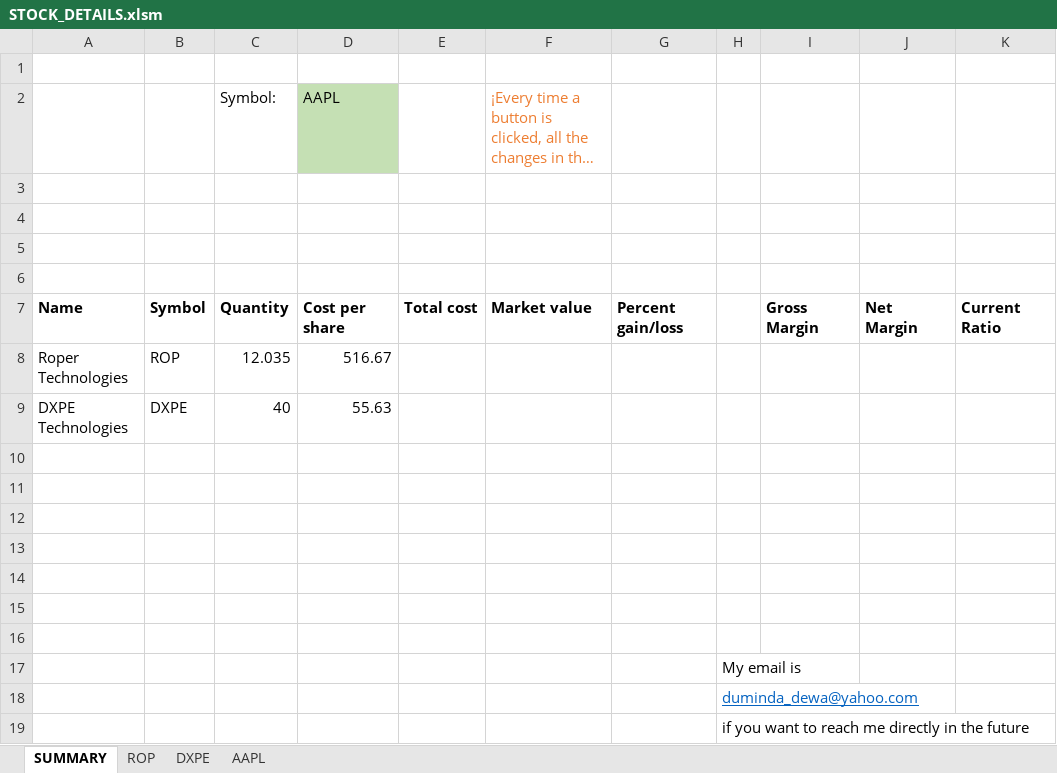
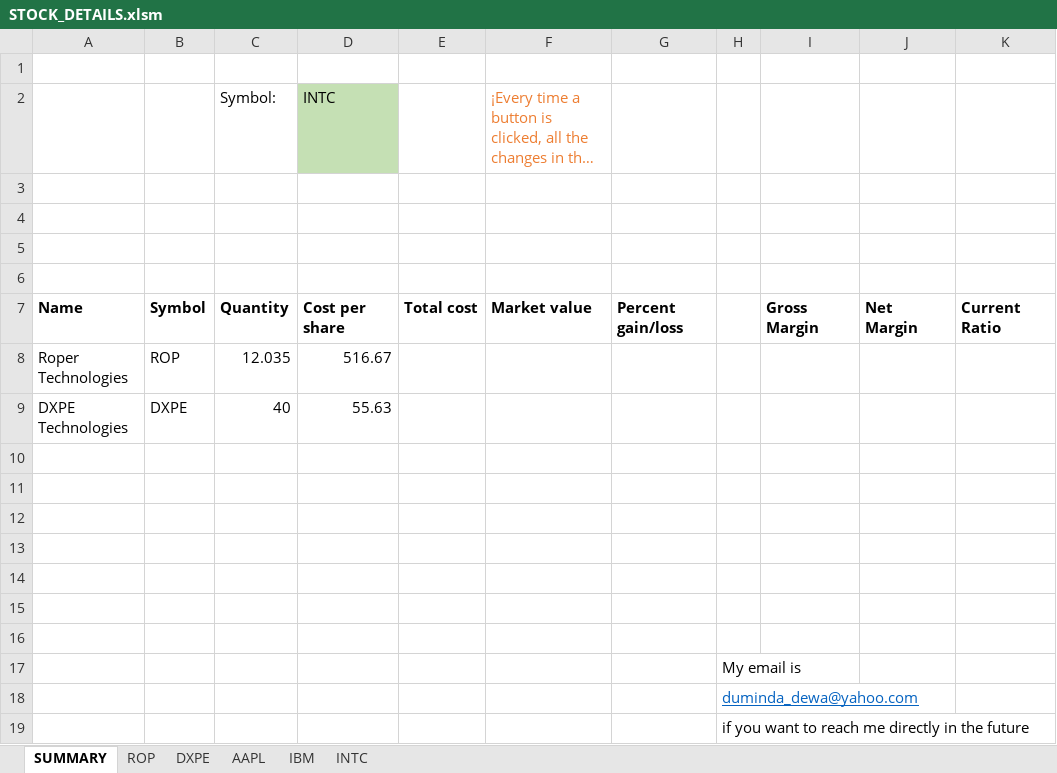
Before and after one commit to lauto16/Equity-research, an Excel workbook: STOCK_DETAILS.xlsm, sheet SUMMARY, drawn as a sheet; only a part is shown; long unchanged cells end in …; values as stored, in another font and other column widths than the file's, no borders; charts and pictures not drawn; the diff names each change by its address in the sheet, - before the commit and + after, or states it on an @@ line.

```diff
--- a/STOCK_DETAILS.xlsm (sheet SUMMARY)
+++ b/STOCK_DETAILS.xlsm (sheet SUMMARY)
+sheet tab: IBM
+sheet tab: INTC
-D2: AAPL
+D2: INTC
```
Also changed, not shown: sheet AAPL, 4 other files.
